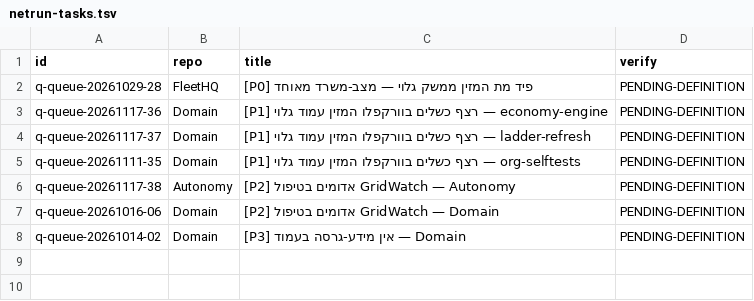
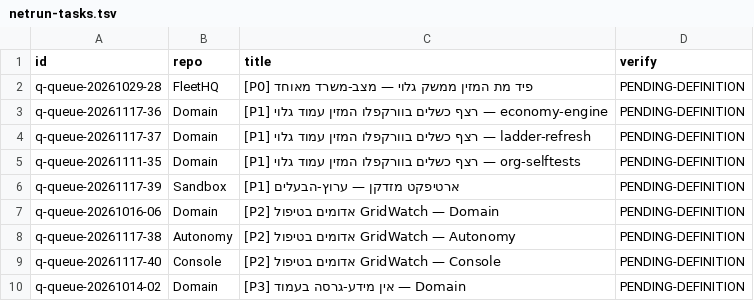
Before and after one commit to roshpinacare-sys/sovereign-runner-kit, a TSV file: state/netrun-tasks.tsv, drawn as a sheet.

Commit message:
netrun-loop: board refresh mapped=9 skipped=0 [skip ci]

```diff
--- a/state/netrun-tasks.tsv
+++ b/state/netrun-tasks.tsv
@@ -5,4 +5,6 @@ q-queue-20261117-37	Domain	[P1] רצף כשלים בוורקפלו המזין ע
 q-queue-20261111-35	Domain	[P1] רצף כשלים בוורקפלו המזין עמוד גלוי — org-selftests	PENDING-DEFINITION
+q-queue-20261117-39	Sandbox	[P1] ארטיפקט מזדקן — ערוץ-הבעלים	PENDING-DEFINITION
+q-queue-20261016-06	Domain	[P2] אדומים בטיפול GridWatch — Domain	PENDING-DEFINITION
 q-queue-20261117-38	Autonomy	[P2] אדומים בטיפול GridWatch — Autonomy	PENDING-DEFINITION
-q-queue-20261016-06	Domain	[P2] אדומים בטיפול GridWatch — Domain	PENDING-DEFINITION
+q-queue-20261117-40	Console	[P2] אדומים בטיפול GridWatch — Console	PENDING-DEFINITION
 q-queue-20261014-02	Domain	[P3] אין מידע-גרסה בעמוד — Domain	PENDING-DEFINITION
```
Also changed, not shown: 1 other file.
